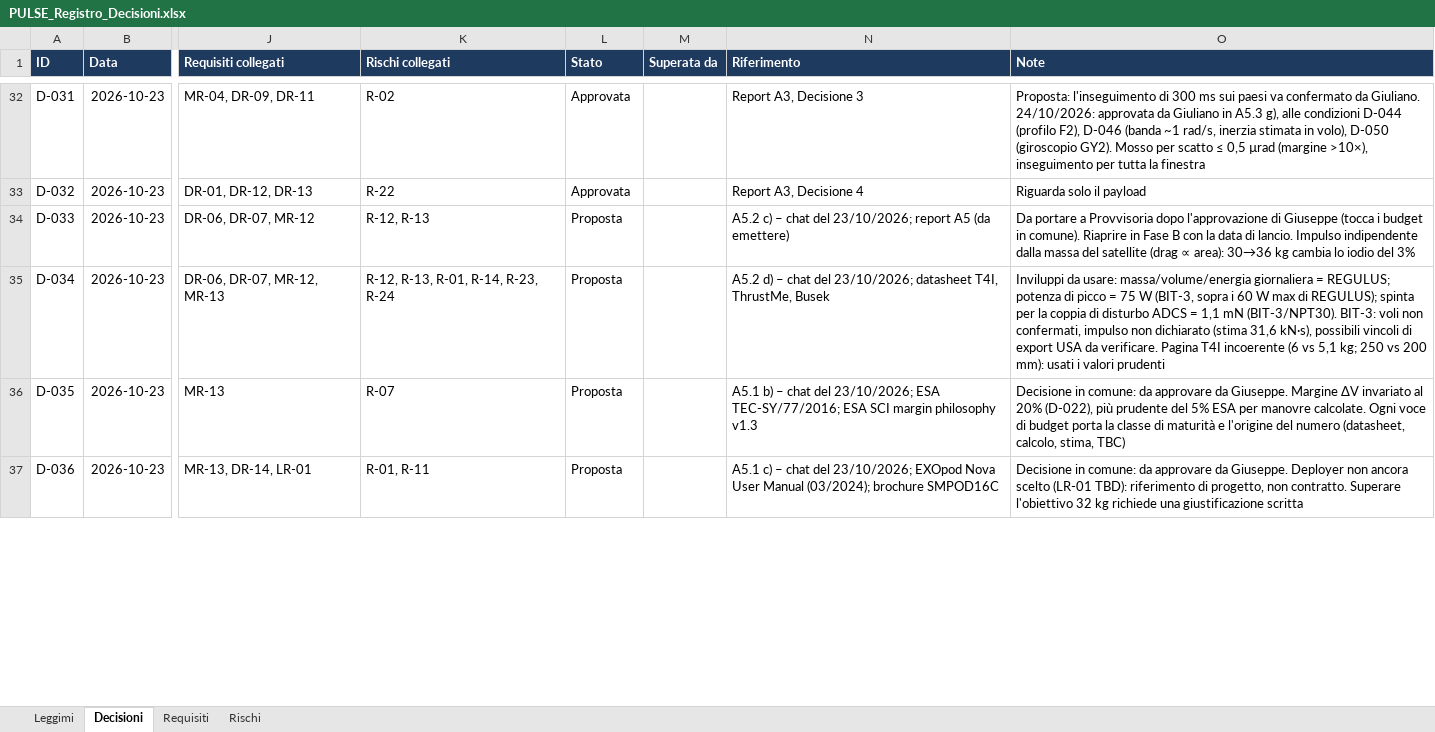
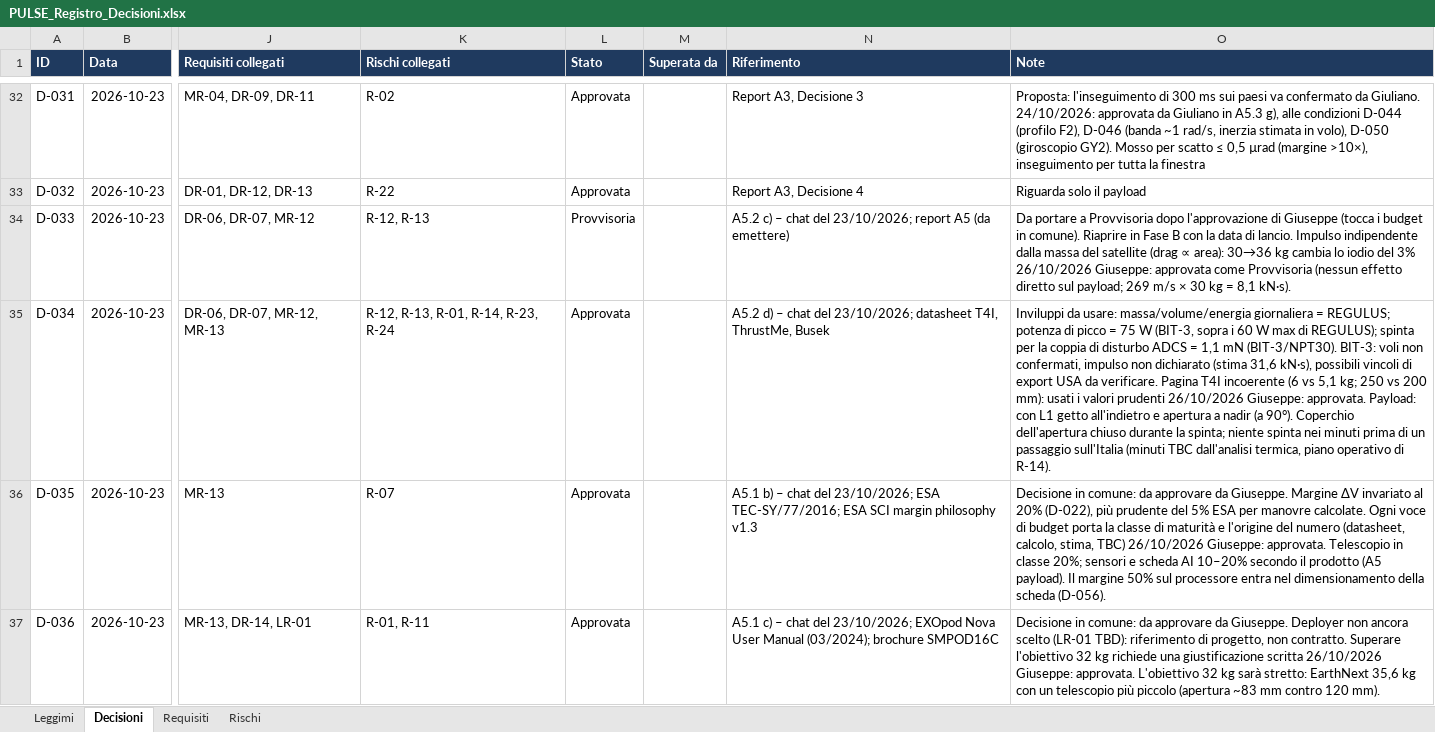
Before and after one commit to GiulianoPennacchioJ/PULSE-16u-cubesat, an Excel workbook: PULSE_Registro_Decisioni.xlsx, sheet Decisioni, drawn as a sheet; only a part is shown, gaps mark what is left out; values as stored, in another font and other column widths than the file's, no borders; conditional formats not drawn; the diff covers the shown part only; the diff names each change by its address in the sheet, - before the commit and + after, or states it on an @@ line.

Commit message:
update

```diff
--- a/PULSE_Registro_Decisioni.xlsx (sheet Decisioni)
+++ b/PULSE_Registro_Decisioni.xlsx (sheet Decisioni)
-L34 (Stato): Proposta
+L34 (Stato): Provvisoria
-O34 (Note): …del 3%
+O34 (Note): …del 3% 26/10/2026 Giuseppe: approvata come Provvisoria (nessun effetto diretto sul payload; 269 m/s × 30 kg = 8,1 kN·s).
-L35:L37 (Stato): Proposta
+L35:L37 (Stato): Approvata
-O35 (Note): …valori prudenti
+O35 (Note): …valori prudenti 26/10/2026 Giuseppe: approvata. Payload: con L1 getto all'indietro e apertura a nadir (a 90°). Coperchio dell'apertura chiuso durante la spinta; niente spinta nei minuti prima di un passaggio sull'Italia (minuti TBC dall'analisi termica, piano operativo di R-14).
-O36 (Note): …stima, TBC)
+O36 (Note): …stima, TBC) 26/10/2026 Giuseppe: approvata. Telescopio in classe 20%; sensori e scheda AI 10–20% secondo il prodotto (A5 payload). Il margine 50% sul processore entra nel dimensionamento della scheda (D-056).
-O37 (Note): …giustificazione scritta
+O37 (Note): …giustificazione scritta 26/10/2026 Giuseppe: approvata. L'obiettivo 32 kg sarà stretto: EarthNext 35,6 kg con un telescopio più piccolo (apertura ~83 mm contro 120 mm).
```
Also changed, not shown: 18 edited cells elsewhere in this sheet, sheet Requisiti, sheet Rischi.
